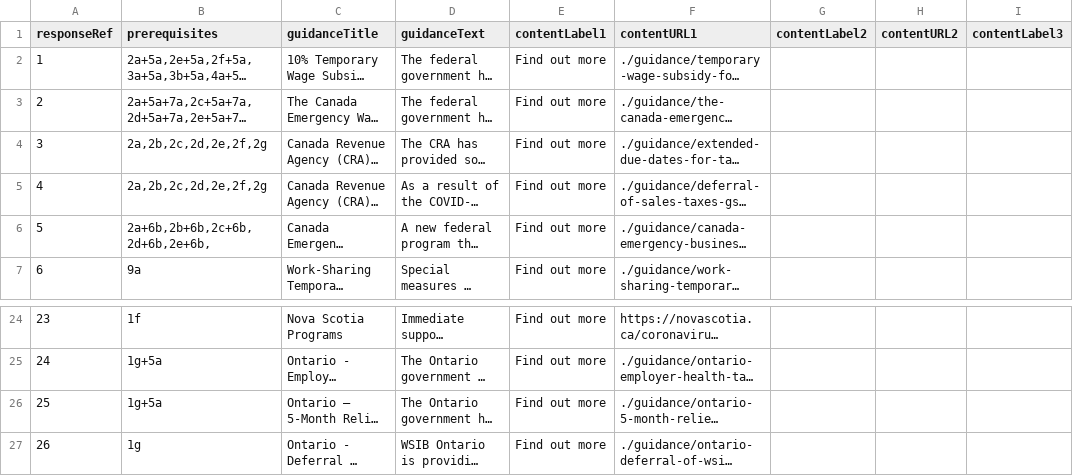
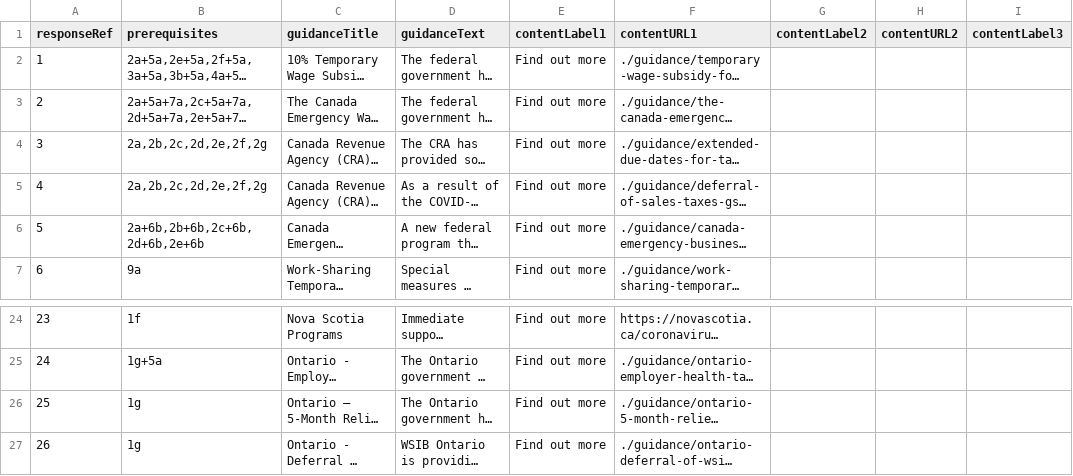
Before and after one commit to wonda05/covid19-business-support-finder, a CSV file: static/data/responses.csv, drawn as a sheet; only a part is shown, gaps mark what is left out; long unchanged cells end in …; the diff names each change by its address in the sheet, - before the commit and + after, or states it on an @@ line.

Commit message:
updated response for line 25

```diff
--- a/static/data/responses.csv
+++ b/static/data/responses.csv
-B6 (prerequisites): 2a+6b,2b+6b,2c+6b,2d+6b,2e+6b,
+B6 (prerequisites): 2a+6b,2b+6b,2c+6b,2d+6b,2e+6b
-B26 (prerequisites): 1g+5a
+B26 (prerequisites): 1g
```
